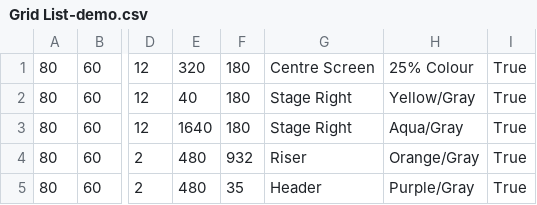
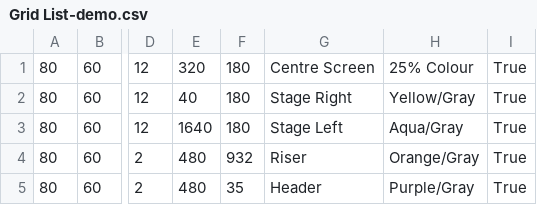
Before and after one commit to bmacrow/PiXLGrid-Multi, a CSV file: Grid List-demo.csv, drawn as a sheet; only a part is shown, gaps mark what is left out; the diff names each change by its address in the sheet, - before the commit and + after, or states it on an @@ line.

Commit message:
fixed demo names

```diff
--- a/Grid List-demo.csv
+++ b/Grid List-demo.csv
-G3: Stage Right
+G3: Stage Left
```
Also changed, not shown: 1 other file.
